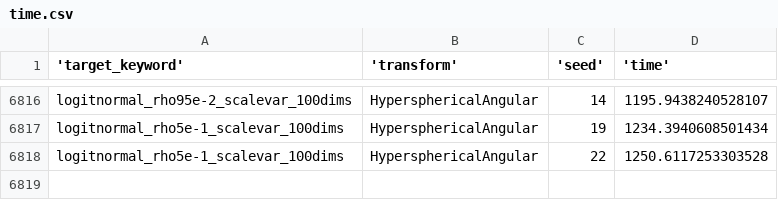
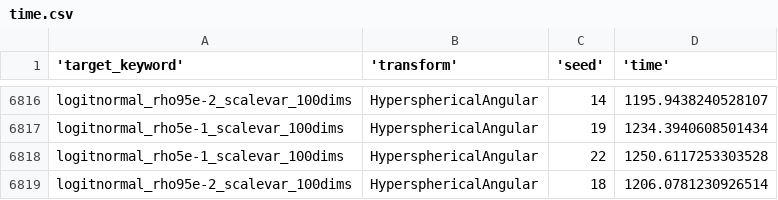
Before and after one commit to mjhajharia/transforms, a CSV file: outputs/time.csv, drawn as a sheet; only a part is shown, gaps mark what is left out.

Commit message:
merge

```diff
--- a/outputs/time.csv
+++ b/outputs/time.csv
@@ -6818 +6818,2 @@ logitnormal_rho5e-1_scalevar_100dims,HypersphericalAngular,19,1234.3940608501434
 logitnormal_rho5e-1_scalevar_100dims,HypersphericalAngular,22,1250.6117253303528
+logitnormal_rho95e-2_scalevar_100dims,HypersphericalAngular,18,1206.0781230926514
```
